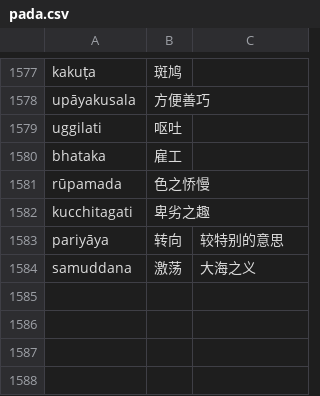
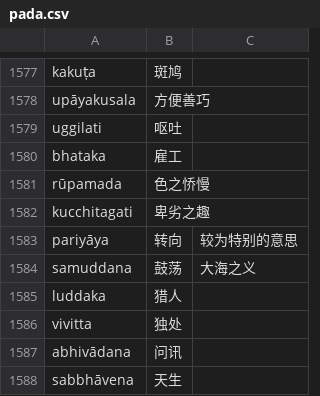
Before and after one commit to jhintr/nirutti, a CSV file: pada.csv, drawn as a sheet; only a part is shown, gaps mark what is left out.

Commit message:
update dict

```diff
--- a/pada.csv
+++ b/pada.csv
@@ -1582,3 +1582,7 @@ rūpamada,色之㤭慢,
 kucchitagati,卑劣之趣,
-pariyāya,转向,较特别的意思
-samuddana,激荡,大海之义
+pariyāya,转向,较为特别的意思
+samuddana,鼓荡,大海之义
+luddaka,猎人,
+vivitta,独处,
+abhivādana,问讯,
+sabbhāvena,天生,
```
